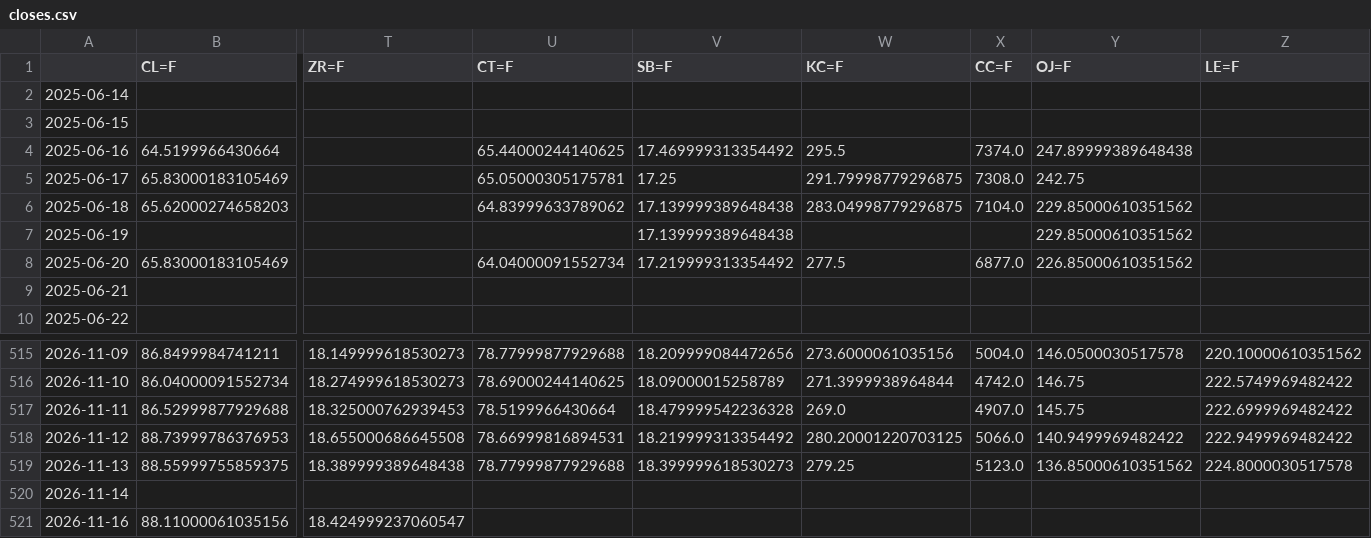
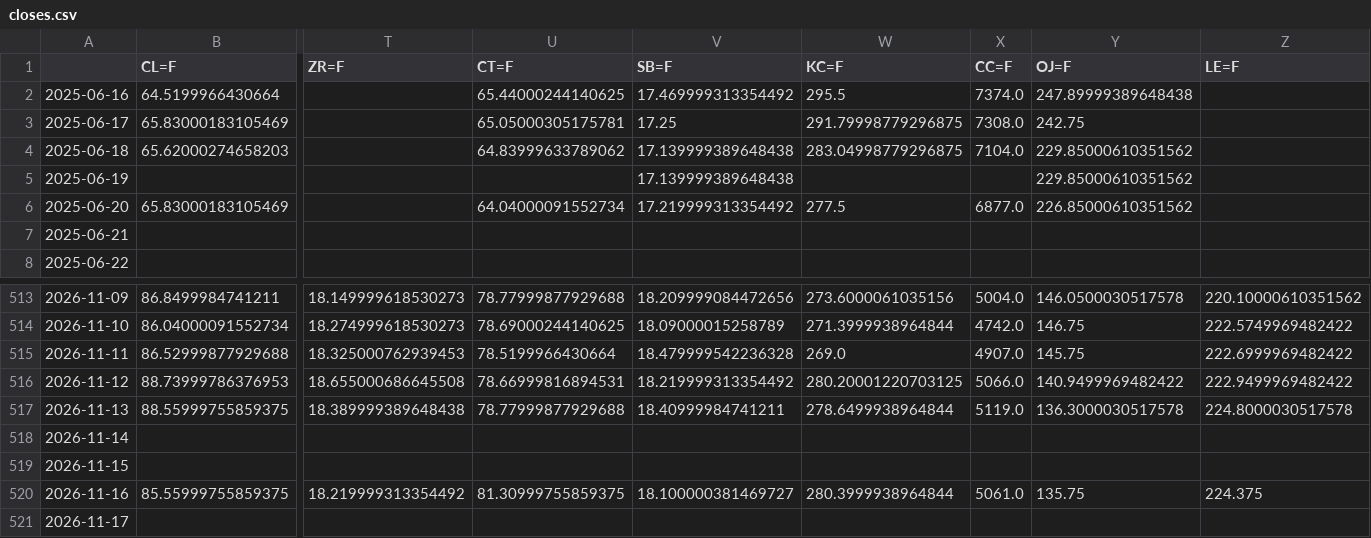
Before and after one commit to BMR-Com/Brazil--trade, a CSV file: data/markets/closes.csv, drawn as a sheet; only a part is shown, gaps mark what is left out; removed rows and columns are numbered as before the commit, all else as after; rows hold the shown columns only; the diff names each change by its address in the sheet, - before the commit and + after, or states it on an @@ line.

Commit message:
markets: snapshot 2026-11-16 15:58 ET

```diff
--- a/data/markets/closes.csv
+++ b/data/markets/closes.csv
-row 2: 2025-06-14
-row 3: 2025-06-15
-V517 (SB=F): 18.399999618530273
+V517 (SB=F): 18.40999984741211
-W517 (KC=F): 279.25
+W517 (KC=F): 278.6499938964844
-X517 (CC=F): 5123.0
+X517 (CC=F): 5119.0
-Y517 (OJ=F): 136.85000610351562
+Y517 (OJ=F): 136.3000030517578
-row 521: 2026-11-16 | 88.11000061035156 | 18.424999237060547
+row 519: 2026-11-15
+row 520: 2026-11-16 | 85.55999755859375 | 18.219999313354492 | 81.30999755859375 | 18.100000381469727 | 280.3999938964844 | 5061.0 | 135.75 | 224.375
+row 521: 2026-11-17
```
Also changed, not shown: 3 other files.
